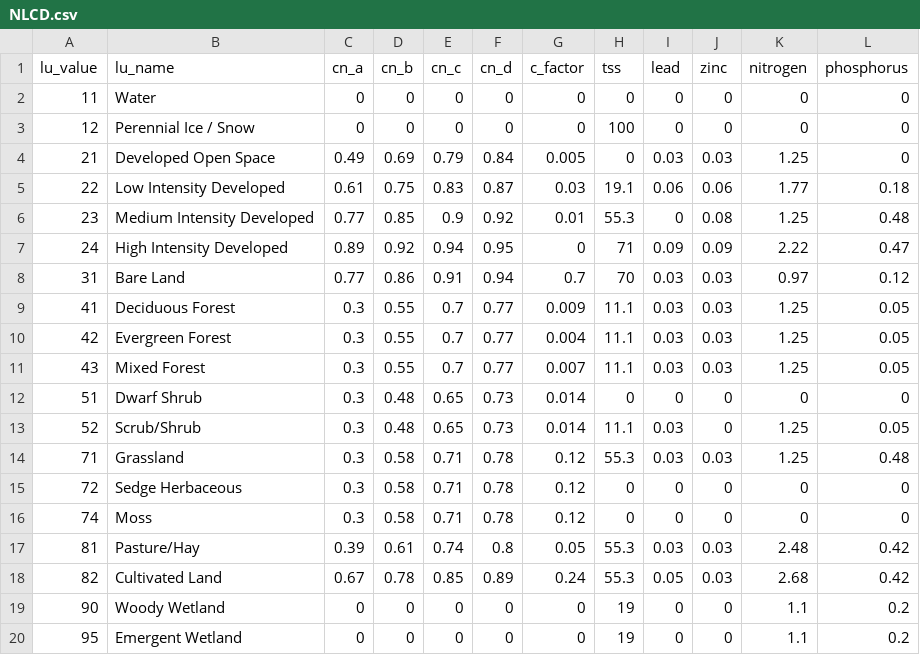
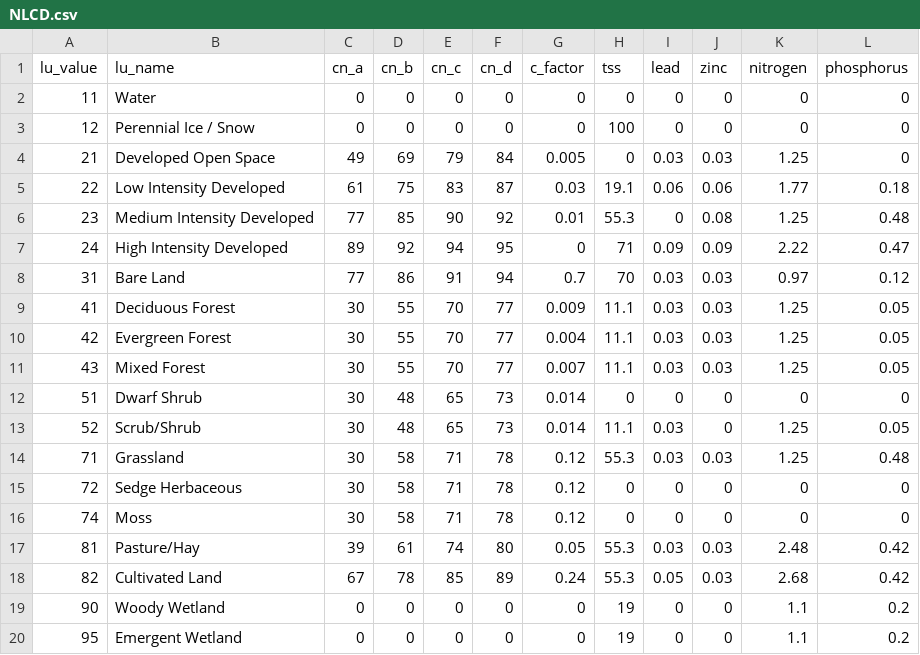
Before and after one commit to NOAA-OCM/QNSPECT, a CSV file: resources/coefficients/NLCD.csv, drawn as a sheet.

```diff
--- a/resources/coefficients/NLCD.csv
+++ b/resources/coefficients/NLCD.csv
@@ -3,17 +3,17 @@ lu_value,lu_name,cn_a,cn_b,cn_c,cn_d,c_factor,tss,lead,zinc,nitrogen,phosphorus
 12,Perennial Ice / Snow,0,0,0,0,0,100,0,0,0,0
-21,Developed Open Space,0.49,0.69,0.79,0.84,0.005,0,0.03,0.03,1.25,0
-22,Low Intensity Developed,0.61,0.75,0.83,0.87,0.03,19.1,0.06,0.06,1.77,0.18
-23,Medium Intensity Developed,0.77,0.85,0.9,0.92,0.01,55.3,0,0.08,1.25,0.48
-24,High Intensity Developed,0.89,0.92,0.94,0.95,0,71,0.09,0.09,2.22,0.47
-31,Bare Land,0.77,0.86,0.91,0.94,0.7,70,0.03,0.03,0.97,0.12
-41,Deciduous Forest,0.3,0.55,0.7,0.77,0.009,11.1,0.03,0.03,1.25,0.05
-42,Evergreen Forest,0.3,0.55,0.7,0.77,0.004,11.1,0.03,0.03,1.25,0.05
-43,Mixed Forest,0.3,0.55,0.7,0.77,0.007,11.1,0.03,0.03,1.25,0.05
-51,Dwarf Shrub,0.3,0.48,0.65,0.73,0.014,0,0,0,0,0
-52,Scrub/Shrub,0.3,0.48,0.65,0.73,0.014,11.1,0.03,0,1.25,0.05
-71,Grassland,0.3,0.58,0.71,0.78,0.12,55.3,0.03,0.03,1.25,0.48
-72,Sedge Herbaceous,0.3,0.58,0.71,0.78,0.12,0,0,0,0,0
-74,Moss,0.3,0.58,0.71,0.78,0.12,0,0,0,0,0
-81,Pasture/Hay,0.39,0.61,0.74,0.8,0.05,55.3,0.03,0.03,2.48,0.42
-82,Cultivated Land,0.67,0.78,0.85,0.89,0.24,55.3,0.05,0.03,2.68,0.42
+21,Developed Open Space,49,69,79,84,0.005,0,0.03,0.03,1.25,0
+22,Low Intensity Developed,61,75,83,87,0.03,19.1,0.06,0.06,1.77,0.18
+23,Medium Intensity Developed,77,85,90,92,0.01,55.3,0,0.08,1.25,0.48
+24,High Intensity Developed,89,92,94,95,0,71,0.09,0.09,2.22,0.47
+31,Bare Land,77,86,91,94,0.7,70,0.03,0.03,0.97,0.12
+41,Deciduous Forest,30,55,70,77,0.009,11.1,0.03,0.03,1.25,0.05
+42,Evergreen Forest,30,55,70,77,0.004,11.1,0.03,0.03,1.25,0.05
+43,Mixed Forest,30,55,70,77,0.007,11.1,0.03,0.03,1.25,0.05
+51,Dwarf Shrub,30,48,65,73,0.014,0,0,0,0,0
+52,Scrub/Shrub,30,48,65,73,0.014,11.1,0.03,0,1.25,0.05
+71,Grassland,30,58,71,78,0.12,55.3,0.03,0.03,1.25,0.48
+72,Sedge Herbaceous,30,58,71,78,0.12,0,0,0,0,0
+74,Moss,30,58,71,78,0.12,0,0,0,0,0
+81,Pasture/Hay,39,61,74,80,0.05,55.3,0.03,0.03,2.48,0.42
+82,Cultivated Land,67,78,85,89,0.24,55.3,0.05,0.03,2.68,0.42
 90,Woody Wetland,0,0,0,0,0,19,0,0,1.1,0.2
```
Also changed, not shown: resources/coefficients/CCAP.csv, 2 other files.
